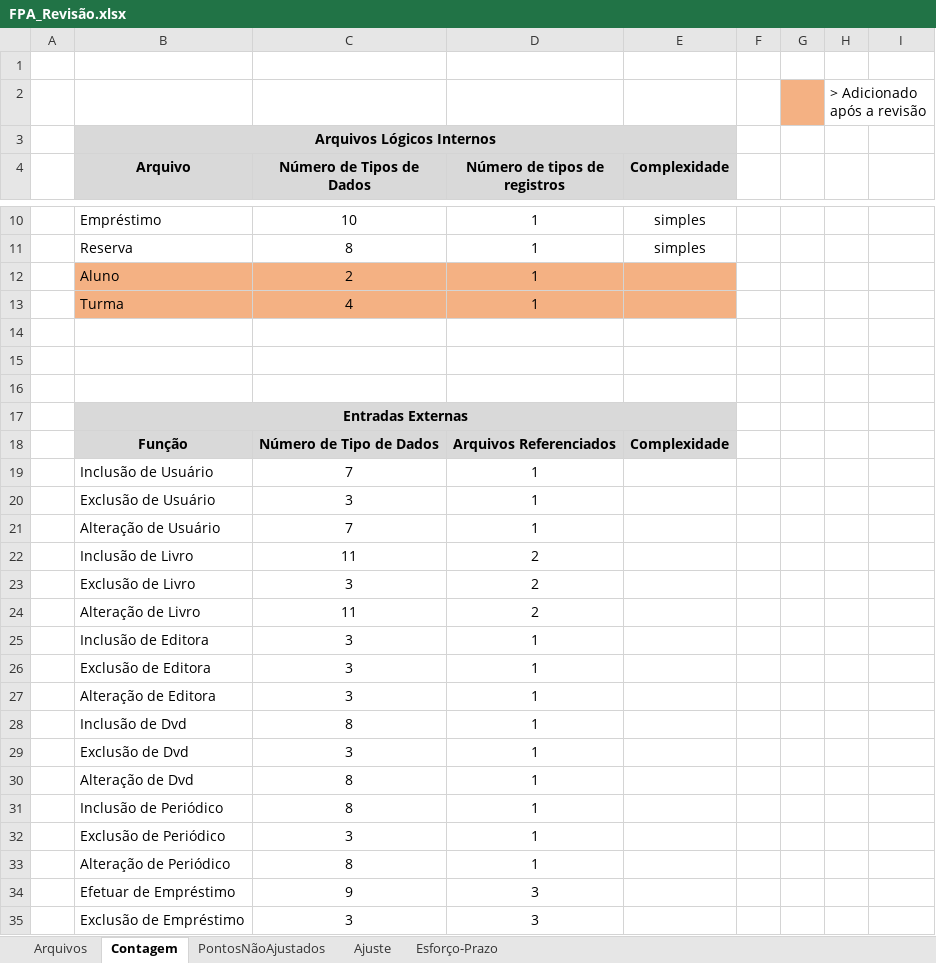
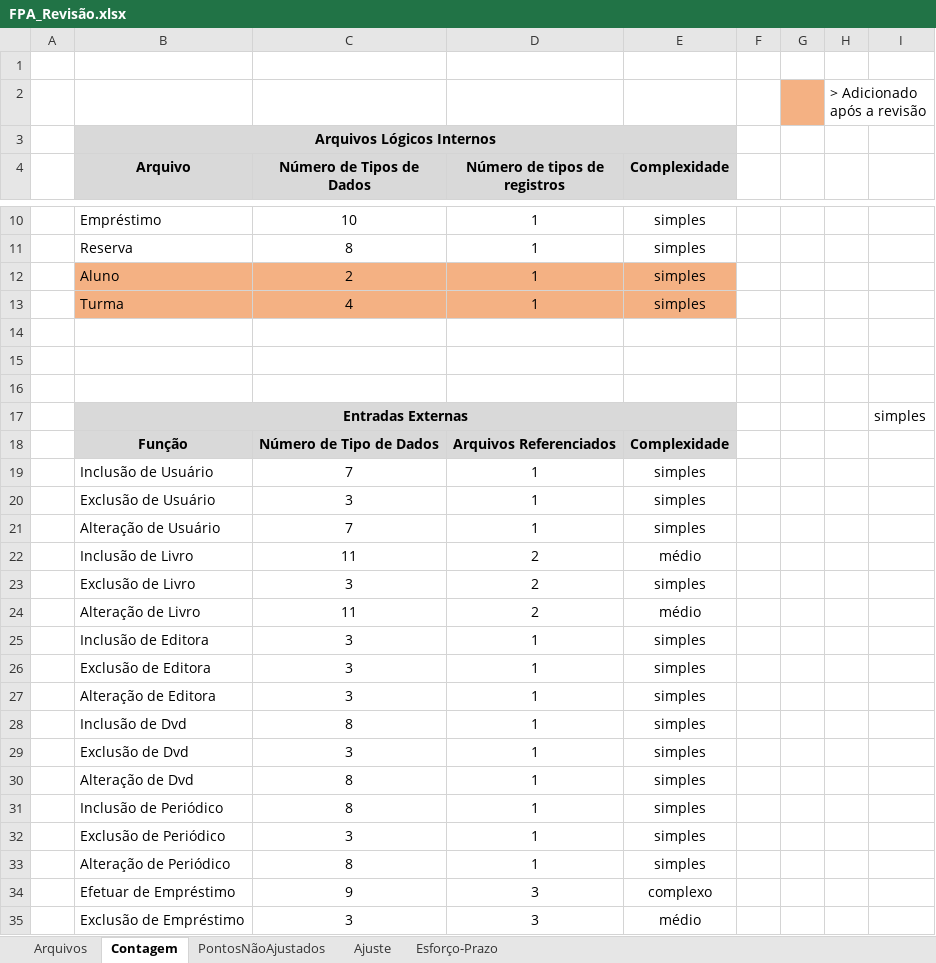
Before and after one commit to Frauches/TCC, an Excel workbook: Documentos/Planilhas - Tabelas - Quadros/FPA_Revisão.xlsx, sheet Contagem, drawn as a sheet; only a part is shown, gaps mark what is left out; values as stored, in another font and other column widths than the file's, no borders; conditional formats not drawn; the diff covers the shown part only; the diff names each change by its address in the sheet, - before the commit and + after, or states it on an @@ line.

```diff
--- a/Documentos/Planilhas - Tabelas - Quadros/FPA_Revisão.xlsx (sheet Contagem)
+++ b/Documentos/Planilhas - Tabelas - Quadros/FPA_Revisão.xlsx (sheet Contagem)
-E12:E13 (Complexidade): (empty)
+E12:E13 (Complexidade): simples
-I17: (empty)
+I17: simples
-E19:E21 (Complexidade): (empty)
+E19:E21 (Complexidade): simples
-E22 (Complexidade): (empty)
+E22 (Complexidade): médio
-E23 (Complexidade): (empty)
+E23 (Complexidade): simples
-E24 (Complexidade): (empty)
+E24 (Complexidade): médio
-E25:E33 (Complexidade): (empty)
+E25:E33 (Complexidade): simples
-E34 (Complexidade): (empty)
+E34 (Complexidade): complexo
-E35 (Complexidade): (empty)
+E35 (Complexidade): médio
```
Also changed, not shown: 24 edited cells and cell formats elsewhere in this sheet, sheet PontosNãoAjustados, sheet Arquivos, sheet Ajuste, 1 other file.
